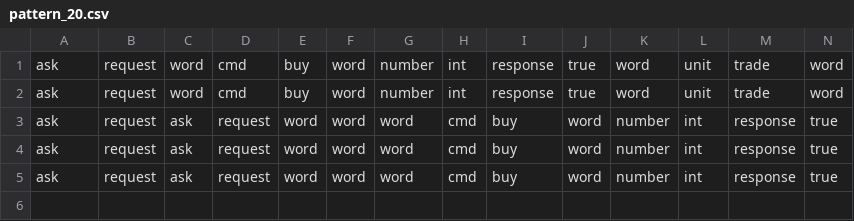
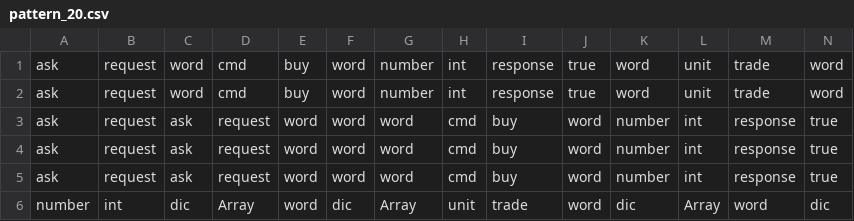
Before and after one commit to Milad-Abooali/pybeain, a CSV file: logs/pattern_20.csv, drawn as a sheet; only a part is shown; rows hold the shown columns only; the diff names each change by its address in the sheet, - before the commit and + after, or states it on an @@ line.

```diff
--- a/logs/pattern_20.csv
+++ b/logs/pattern_20.csv
+row 6: number | int | dic | Array | word | dic | Array | unit | trade | word | dic | Array | word | dic
```
Also changed, not shown: logs/figure_3.csv, logs/length.csv, 9 other files.
